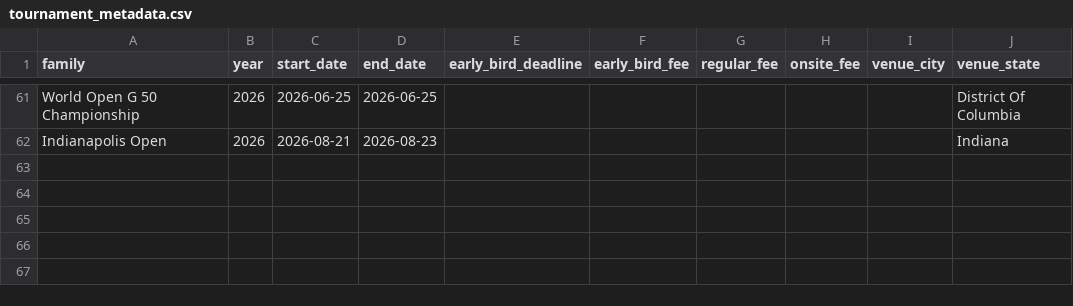
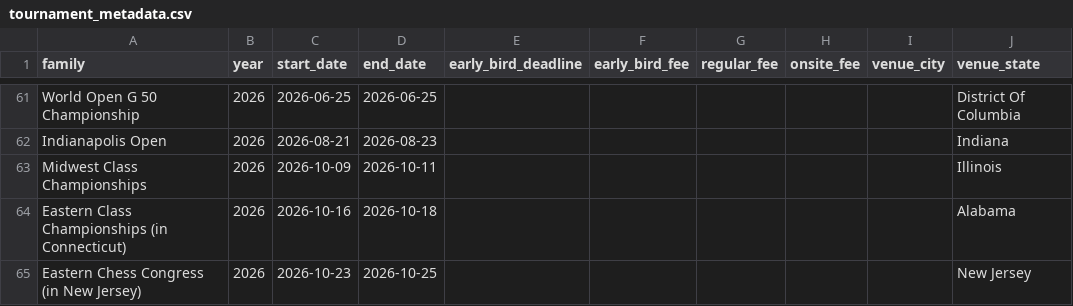
Before and after one commit to HaterAndrew/chess-prediction, a CSV file: output/tournament_metadata.csv, drawn as a sheet; only a part is shown, gaps mark what is left out; the diff names each change by its address in the sheet, - before the commit and + after, or states it on an @@ line.

```diff
--- a/output/tournament_metadata.csv
+++ b/output/tournament_metadata.csv
+row 63: Midwest Class Championships | 2026 | 2026-10-09 | 2026-10-11 |  |  |  |  |  | Illinois
+row 64: Eastern Class Championships (in Connecticut) | 2026 | 2026-10-16 | 2026-10-18 |  |  |  |  |  | Alabama
+row 65: Eastern Chess Congress (in New Jersey) | 2026 | 2026-10-23 | 2026-10-25 |  |  |  |  |  | New Jersey
```
Also changed, not shown: output/daily_scrape.csv, 5 other files.
